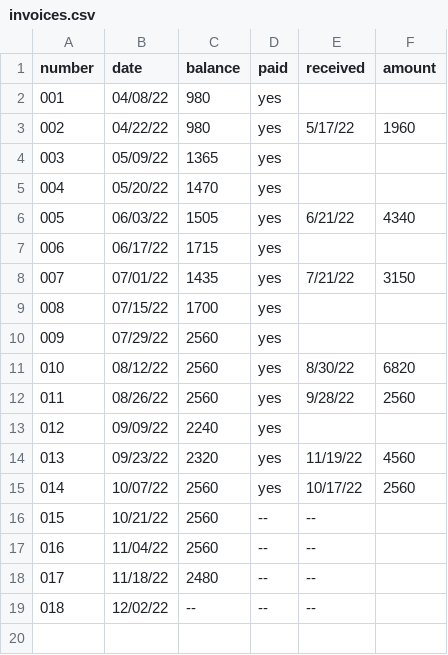
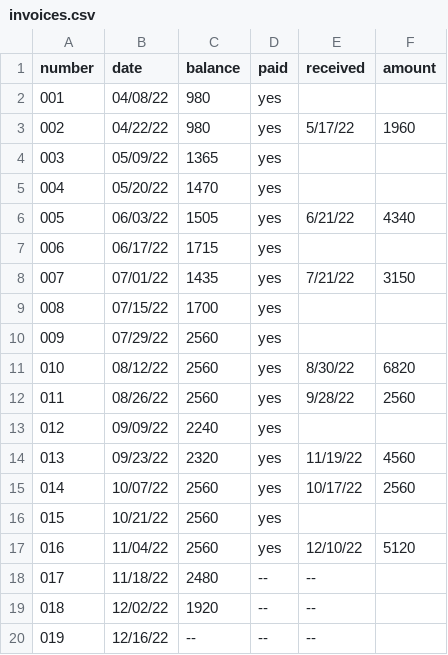
Before and after one commit to jwbat/zsh_scripts, a CSV file: stuff/invoices.csv, drawn as a sheet.

```diff
--- a/stuff/invoices.csv
+++ b/stuff/invoices.csv
@@ -15,5 +15,6 @@ number,date,balance,paid,received,amount
 014,10/07/22,2560,yes,10/17/22,2560
-015,10/21/22,2560, --, --,
-016,11/04/22,2560, --, --,
+015,10/21/22,2560,yes,,
+016,11/04/22,2560,yes,12/10/22,5120
 017,11/18/22,2480, --, --,
-018,12/02/22, --, --, --,
+018,12/02/22,1920, --, --,
+019,12/16/22, --, --, --,
```
Also changed, not shown: 1 other file.
